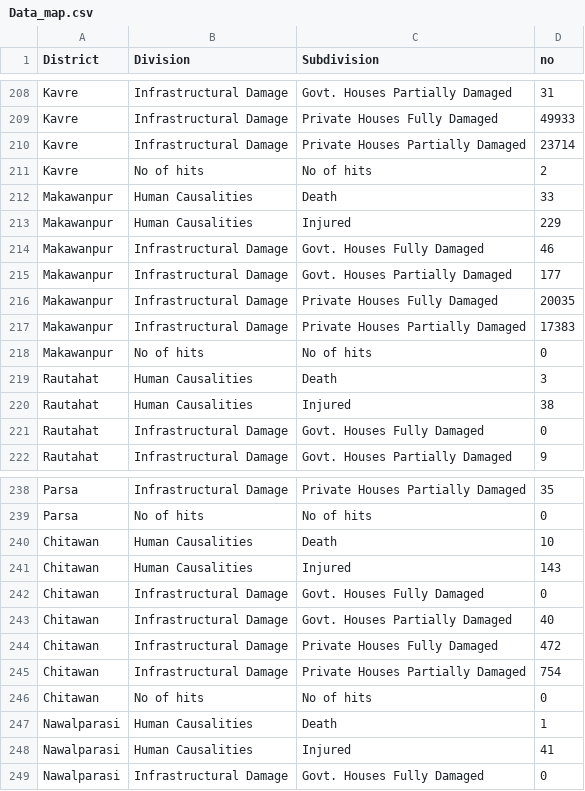
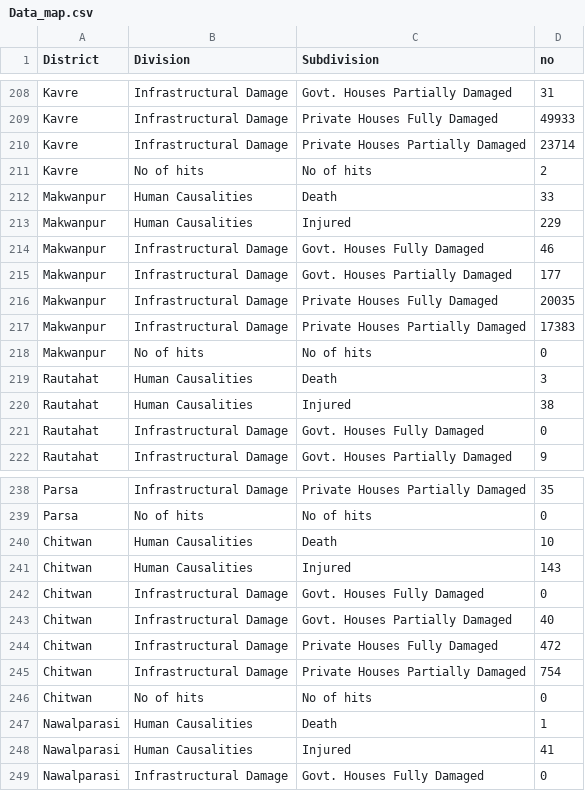
Before and after one commit to ashokadhikari92/map, a CSV file: data/Data_map.csv, drawn as a sheet; only a part is shown, gaps mark what is left out; the diff covers the shown part only.

```diff
--- a/data/Data_map.csv
+++ b/data/Data_map.csv
@@ -211,9 +211,9 @@ Kavre,Infrastructural Damage,Private Houses Partially Damaged,23714
 Kavre,No of hits,No of hits,2
-Makawanpur,Human Causalities,Death,33
-Makawanpur,Human Causalities,Injured,229
-Makawanpur,Infrastructural Damage,Govt. Houses Fully Damaged,46
-Makawanpur,Infrastructural Damage,Govt. Houses Partially Damaged,177
-Makawanpur,Infrastructural Damage,Private Houses Fully Damaged,20035
-Makawanpur,Infrastructural Damage,Private Houses Partially Damaged,17383
-Makawanpur,No of hits,No of hits,0
+Makwanpur,Human Causalities,Death,33
+Makwanpur,Human Causalities,Injured,229
+Makwanpur,Infrastructural Damage,Govt. Houses Fully Damaged,46
+Makwanpur,Infrastructural Damage,Govt. Houses Partially Damaged,177
+Makwanpur,Infrastructural Damage,Private Houses Fully Damaged,20035
+Makwanpur,Infrastructural Damage,Private Houses Partially Damaged,17383
+Makwanpur,No of hits,No of hits,0
 Rautahat,Human Causalities,Death,3
@@ -239,9 +239,9 @@ Parsa,Infrastructural Damage,Private Houses Partially Damaged,35
 Parsa,No of hits,No of hits,0
-Chitawan,Human Causalities,Death,10
-Chitawan,Human Causalities,Injured,143
-Chitawan,Infrastructural Damage,Govt. Houses Fully Damaged,0
-Chitawan,Infrastructural Damage,Govt. Houses Partially Damaged,40
-Chitawan,Infrastructural Damage,Private Houses Fully Damaged,472
-Chitawan,Infrastructural Damage,Private Houses Partially Damaged,754
-Chitawan,No of hits,No of hits,0
+Chitwan,Human Causalities,Death,10
+Chitwan,Human Causalities,Injured,143
+Chitwan,Infrastructural Damage,Govt. Houses Fully Damaged,0
+Chitwan,Infrastructural Damage,Govt. Houses Partially Damaged,40
+Chitwan,Infrastructural Damage,Private Houses Fully Damaged,472
+Chitwan,Infrastructural Damage,Private Houses Partially Damaged,754
+Chitwan,No of hits,No of hits,0
 Nawalparasi,Human Causalities,Death,1
```
Also changed, not shown: 15 edited cells elsewhere in this file, 8 other files.
